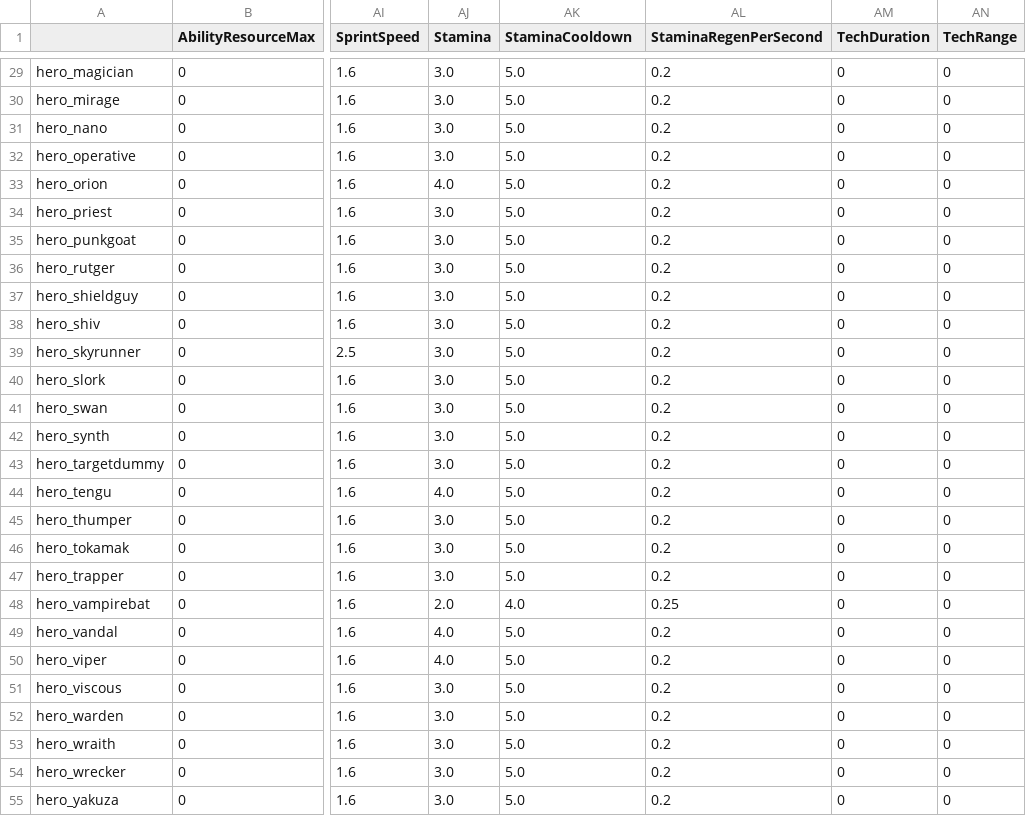
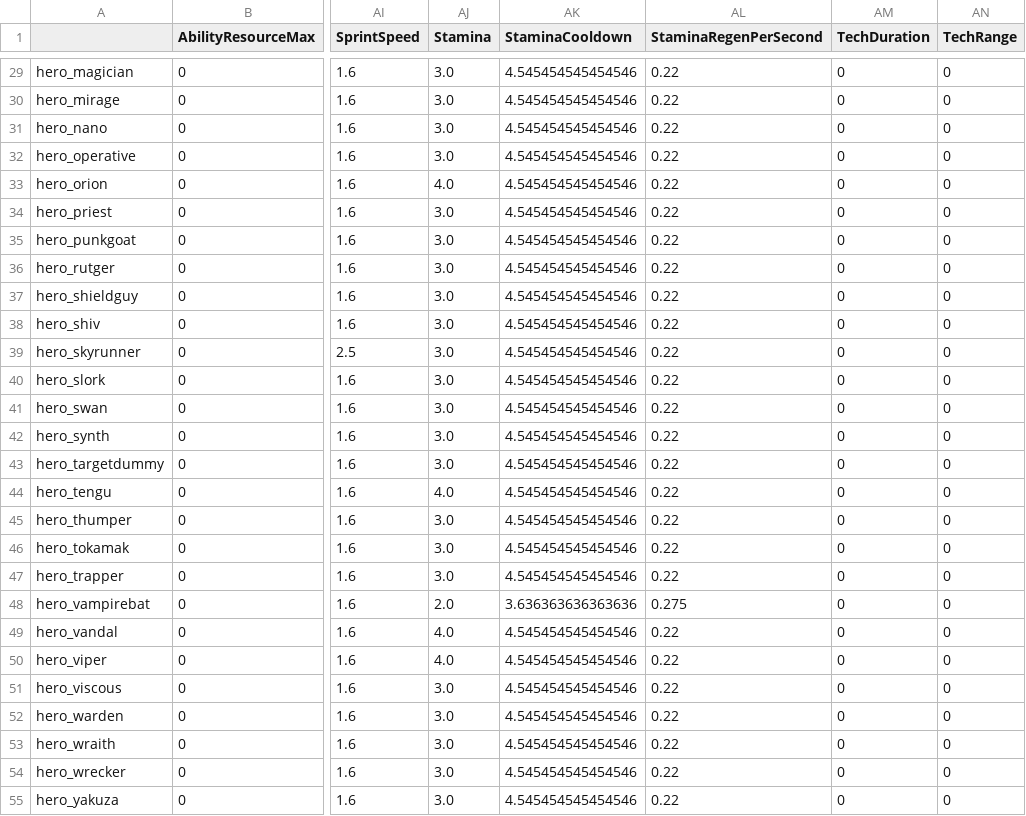
Before and after one commit to deadlock-wiki/deadlock-data, a CSV file: data/csv/hero-data.csv, drawn as a sheet; only a part is shown, gaps mark what is left out; the diff covers the shown part only; the diff names each change by its address in the sheet, - before the commit and + after, or states it on an @@ line.

```diff
--- a/data/csv/hero-data.csv
+++ b/data/csv/hero-data.csv
-AK29:AK47 (StaminaCooldown): 5.0
+AK29:AK47 (StaminaCooldown): 4.545454545454546
-AL29:AL47 (StaminaRegenPerSecond): 0.2
+AL29:AL47 (StaminaRegenPerSecond): 0.22
-AK48 (StaminaCooldown): 4.0
+AK48 (StaminaCooldown): 3.636363636363636
-AL48 (StaminaRegenPerSecond): 0.25
+AL48 (StaminaRegenPerSecond): 0.275
-AK49:AK55 (StaminaCooldown): 5.0
+AK49:AK55 (StaminaCooldown): 4.545454545454546
-AL49:AL55 (StaminaRegenPerSecond): 0.2
+AL49:AL55 (StaminaRegenPerSecond): 0.22
```
Also changed, not shown: 56 edited cells elsewhere in this file, 20 other files.
